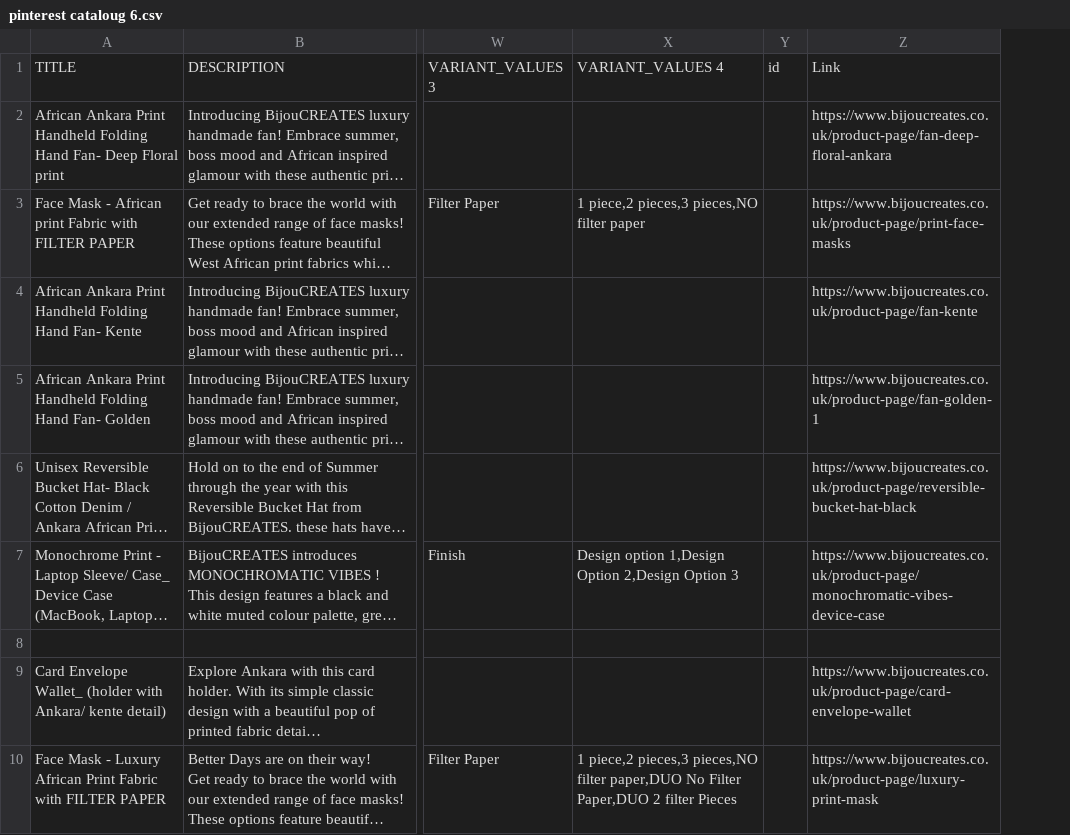
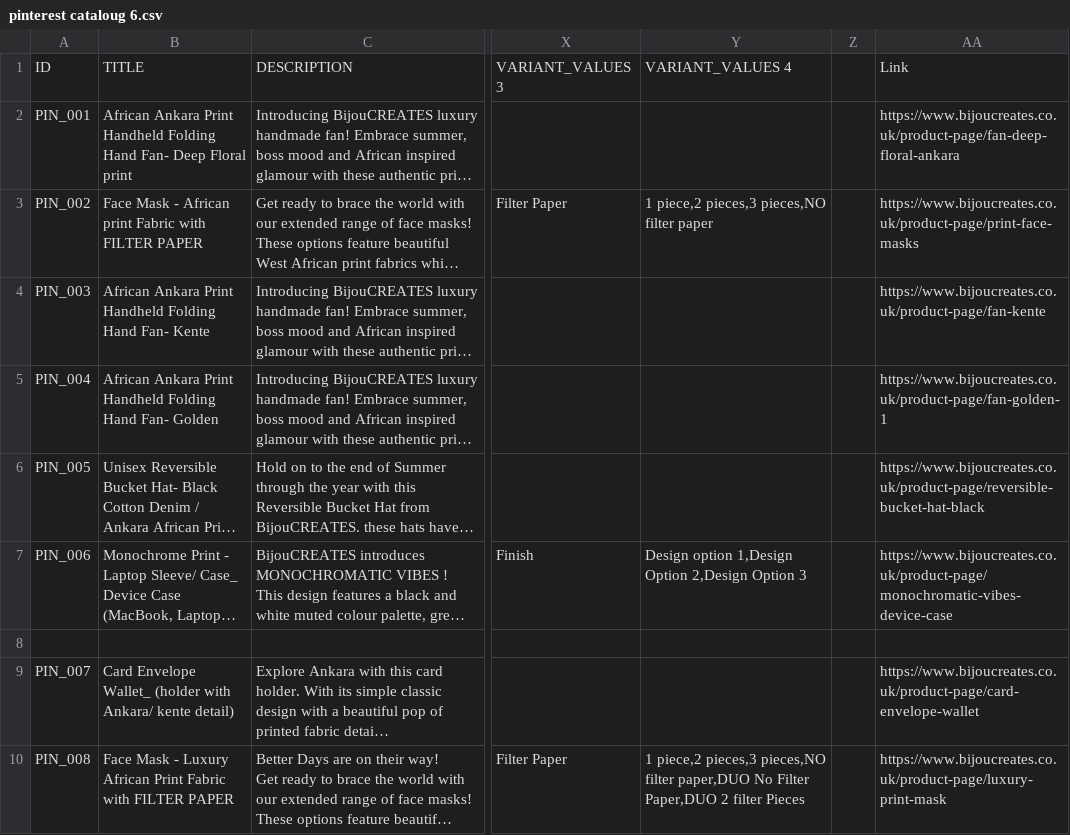
Before and after one commit to B-Harding/bijoucreates, a CSV file: pinterest cataloug 6.csv, drawn as a sheet; only a part is shown, gaps mark what is left out; long unchanged cells end in …; removed rows and columns are numbered as before the commit, all else as after; the diff names each change by its address in the sheet, - before the commit and + after, or states it on an @@ line.

Commit message:
Add files via upload

```diff
--- a/pinterest cataloug 6.csv
+++ b/pinterest cataloug 6.csv
+column A, rows 1-10: ID | PIN_001 | PIN_002 | PIN_003 | PIN_004 | PIN_005 | PIN_006 |  | PIN_007 | PIN_008
-column Y, row 1: id
+column Z, empty
```
